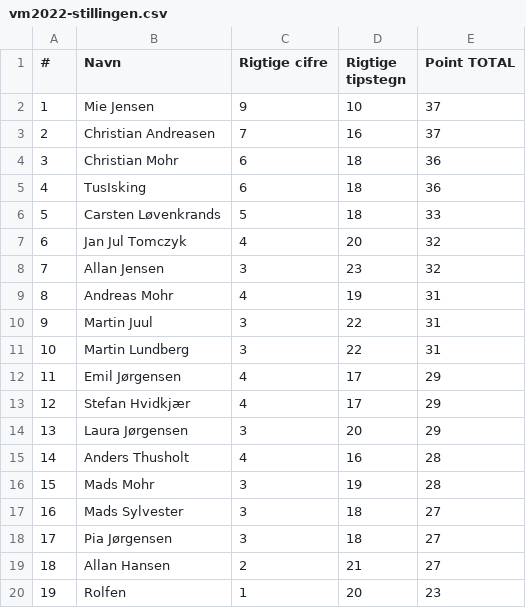
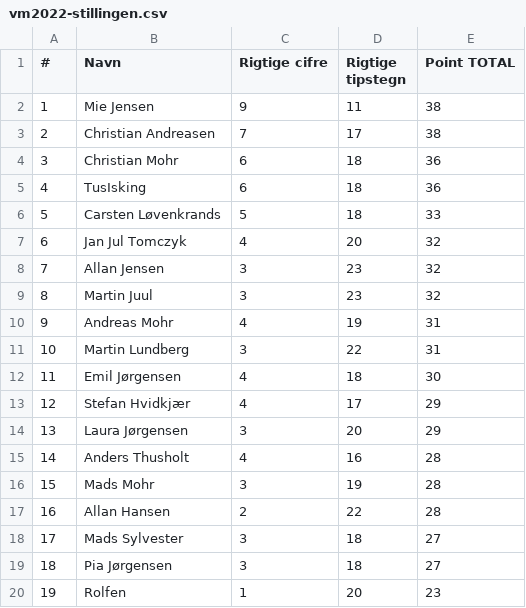
Before and after one commit to hrmohr/groupstage, a CSV file: docs/resources/vm2022/vm2022-stillingen.csv, drawn as a sheet; removed rows and columns are numbered as before the commit, all else as after; the diff names each change by its address in the sheet, - before the commit and + after, or states it on an @@ line.

```diff
--- a/docs/resources/vm2022/vm2022-stillingen.csv
+++ b/docs/resources/vm2022/vm2022-stillingen.csv
-D2 (Rigtige tipstegn): 10
+D2 (Rigtige tipstegn): 11
-E2:E3 (Point TOTAL): 37
+E2:E3 (Point TOTAL): 38
-D3 (Rigtige tipstegn): 16
+D3 (Rigtige tipstegn): 17
+row 9: 8 | Martin Juul | 3 | 23 | 32
@@ column A (#) renumbered between rows 10 and 19 @@
-row 10: 9 | Martin Juul | 3 | 22 | 31
-D12 (Rigtige tipstegn): 17
+D12 (Rigtige tipstegn): 18
-E12 (Point TOTAL): 29
+E12 (Point TOTAL): 30
+row 17: 16 | Allan Hansen | 2 | 22 | 28
-row 19: 18 | Allan Hansen | 2 | 21 | 27
```
Also changed, not shown: 3 other files.
